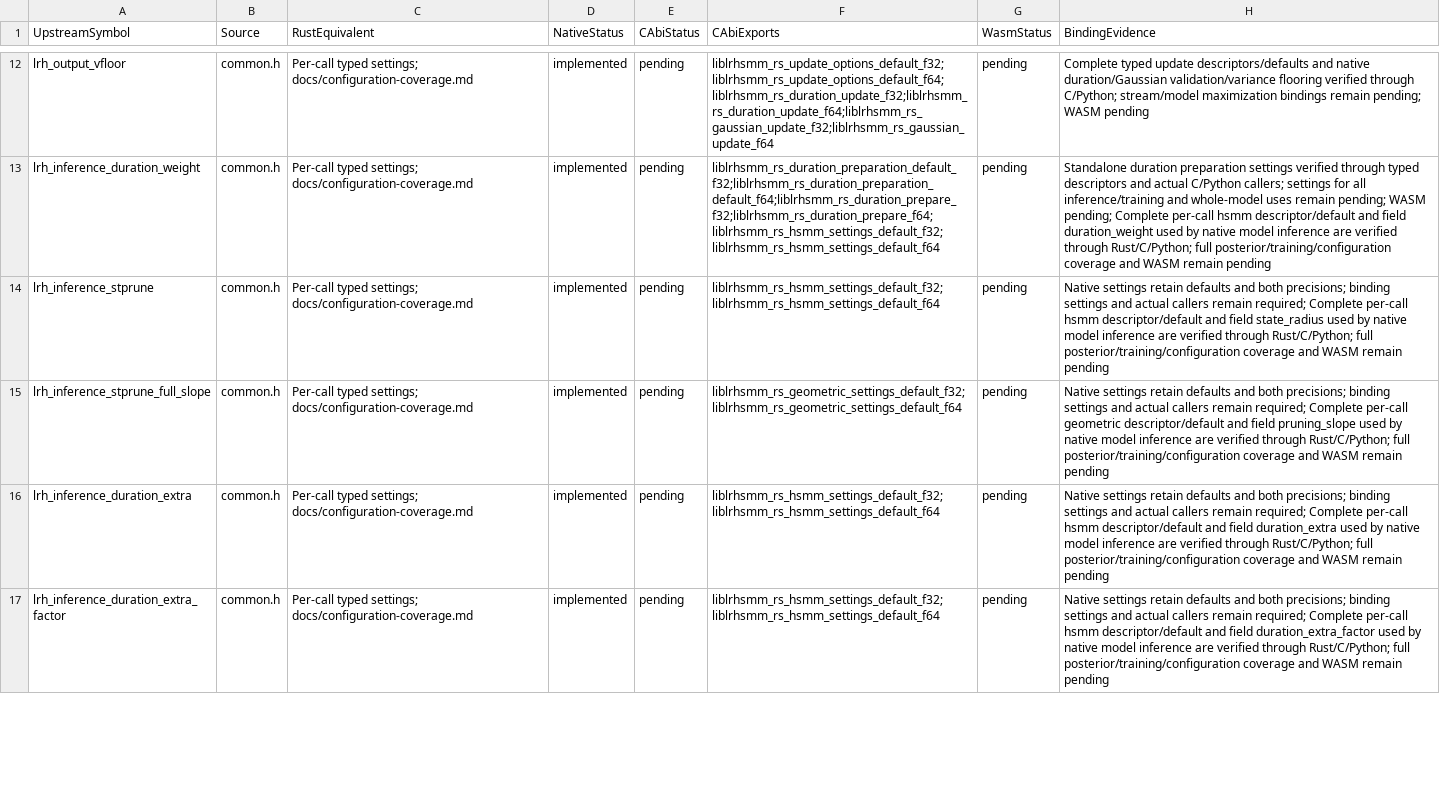
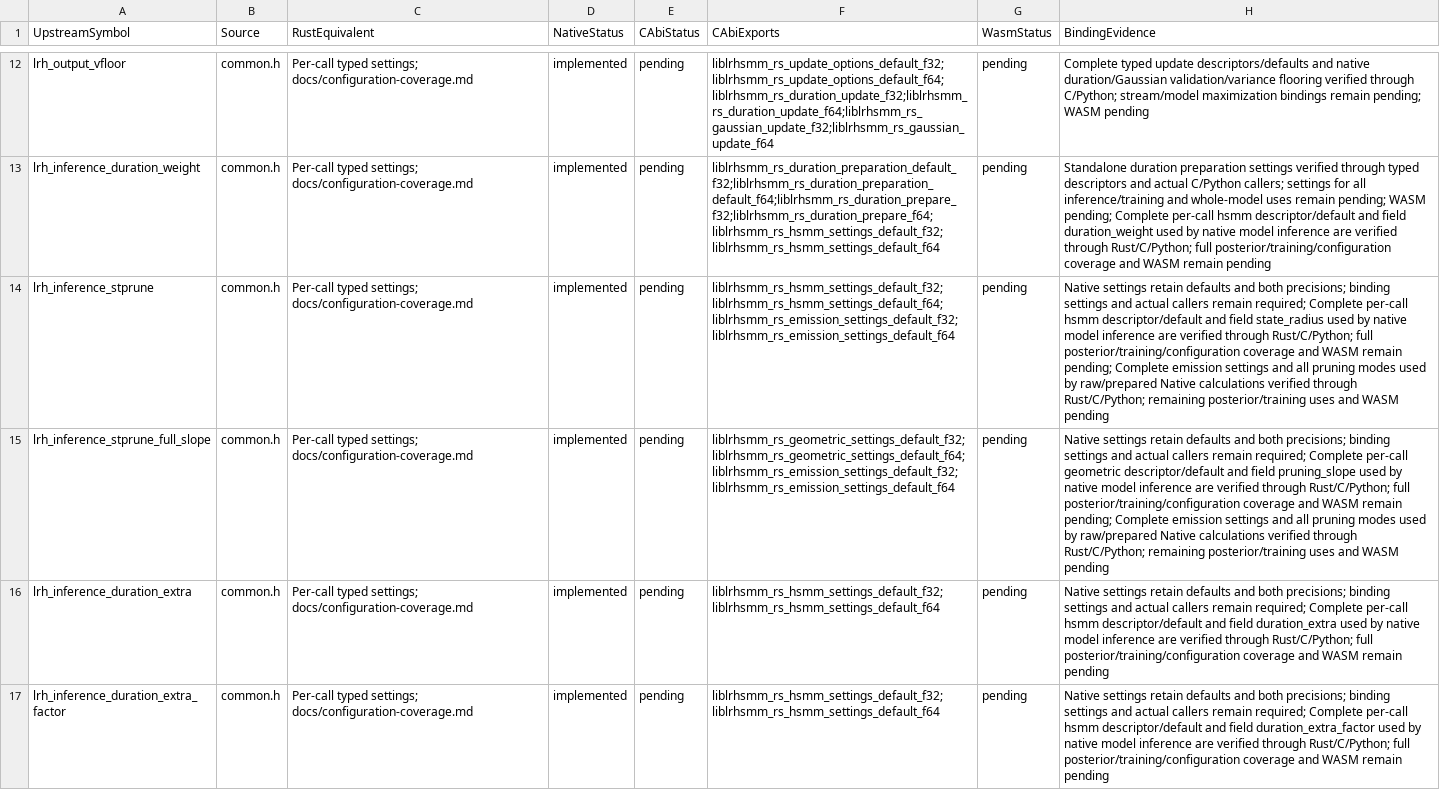
Before and after one commit to Lqm1/liblrhsmm-rs, a CSV file: docs/binding-configuration-inventory.csv, drawn as a sheet; only a part is shown, gaps mark what is left out; the diff covers the shown part only; the diff names each change by its address in the sheet, - before the commit and + after, or states it on an @@ line.

```diff
--- a/docs/binding-configuration-inventory.csv
+++ b/docs/binding-configuration-inventory.csv
-F14 (CAbiExports): liblrhsmm_rs_hsmm_settings_default_f32;liblrhsmm_rs_hsmm_settings_default_f64
+F14 (CAbiExports): liblrhsmm_rs_hsmm_settings_default_f32;liblrhsmm_rs_hsmm_settings_default_f64;liblrhsmm_rs_emission_settings_default_f32;liblrhsmm_rs_emission_settings_default_f64
-H14 (BindingEvidence): …WASM remain pending
+H14 (BindingEvidence): …WASM remain pending; Complete emission settings and all pruning modes used by raw/prepared Native calculations verified through Rust/C/Python; remaining posterior/training uses and WASM pending
-F15 (CAbiExports): liblrhsmm_rs_geometric_settings_default_f32;liblrhsmm_rs_geometric_settings_default_f64
+F15 (CAbiExports): liblrhsmm_rs_geometric_settings_default_f32;liblrhsmm_rs_geometric_settings_default_f64;liblrhsmm_rs_emission_settings_default_f32;liblrhsmm_rs_emission_settings_default_f64
-H15 (BindingEvidence): …WASM remain pending
+H15 (BindingEvidence): …WASM remain pending; Complete emission settings and all pruning modes used by raw/prepared Native calculations verified through Rust/C/Python; remaining posterior/training uses and WASM pending
```
Also changed, not shown: 2 edited cells elsewhere in this file, docs/binding-inventory.csv, 9 other files.
